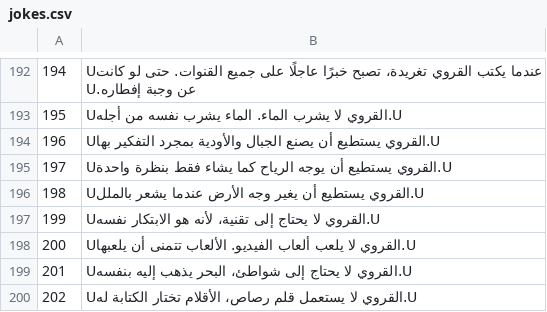
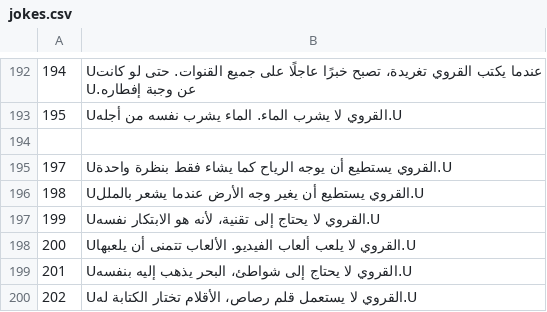
Before and after one commit to Ilyas-alive/villager, a CSV file: jokes.csv, drawn as a sheet; only a part is shown, gaps mark what is left out.

Commit message:
Update jokes.csv

```diff
--- a/jokes.csv
+++ b/jokes.csv
@@ -193,3 +193,3 @@
 195,"Uالقروي لا يشرب الماء. الماء يشرب نفسه من أجله.U"
-196,"Uالقروي يستطيع أن يصنع الجبال والأودية بمجرد التفكير بها.U"
+
 197,"Uالقروي يستطيع أن يوجه الرياح كما يشاء فقط بنظرة واحدة.U"
```
